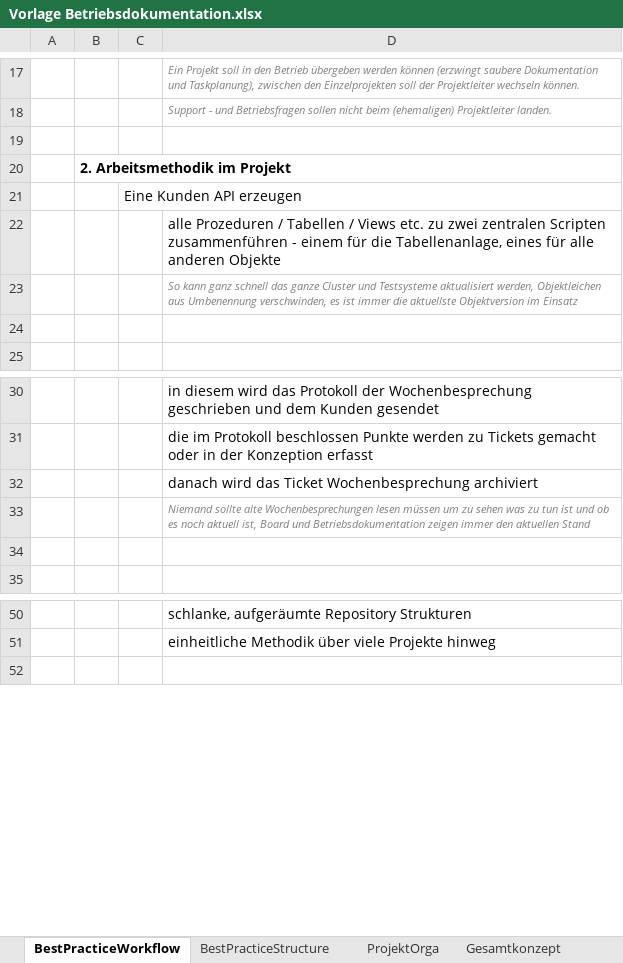
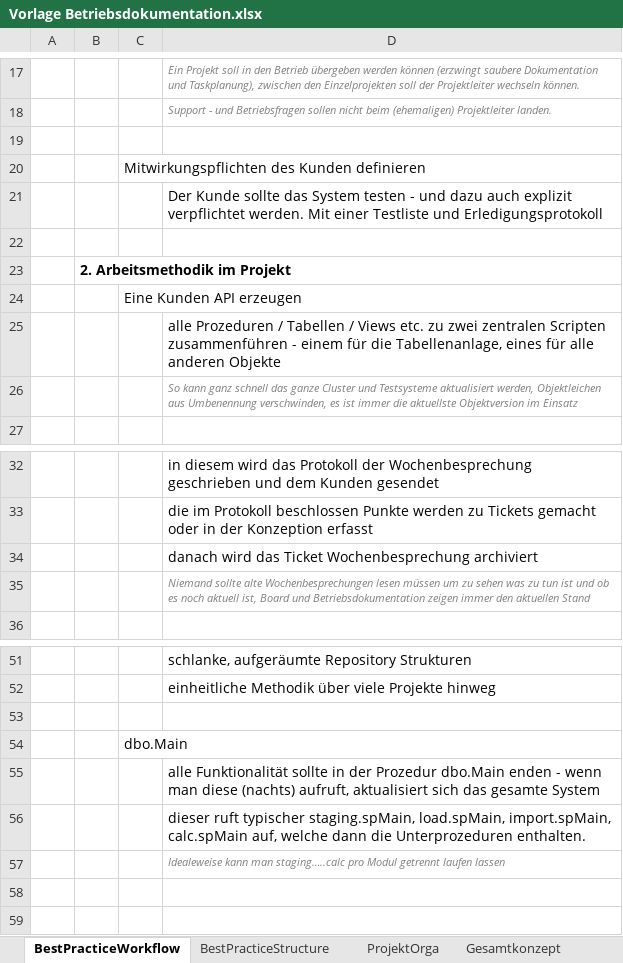
Before and after one commit to saxess-software/DataFactory-Knowledge-Center, an Excel workbook: 8. Harmonising standards/Create a project/Vorlage Betriebsdokumentation.xlsx, sheet BestPracticeWorkflow, drawn as a sheet; only a part is shown, gaps mark what is left out; values as stored, in another font and other column widths than the file's, no borders; charts and pictures not drawn; removed rows and columns are numbered as before the commit, all else as after; the diff names each change by its address in the sheet, - before the commit and + after, or states it on an @@ line.

Commit message:
Update testen und dbo.Main in Best Practice

```diff
--- a/8. Harmonising standards/Create a project/Vorlage Betriebsdokumentation.xlsx (sheet BestPracticeWorkflow)
+++ b/8. Harmonising standards/Create a project/Vorlage Betriebsdokumentation.xlsx (sheet BestPracticeWorkflow)
+row 20:  |  | Mitwirkungspflichten des Kunden definieren
+row 21:  |  |  | Der Kunde sollte das System testen - und dazu auch explizit verpflichtet werden. Mit einer Testliste und Erledigungsprotokoll
+row 22: (empty)
-row 24: (empty)
-row 34: (empty)
+row 53: (empty)
+row 54:  |  | dbo.Main
+row 55:  |  |  | alle Funktionalität sollte in der Prozedur dbo.Main enden - wenn man diese (nachts) aufruft, aktualisiert sich das gesamte System
+row 56:  |  |  | dieser ruft typischer staging.spMain, load.spMain, import.spMain, calc.spMain auf, welche dann die Unterprozeduren enthalten.
+row 57:  |  |  | Idealeweise kann man staging…..calc pro Modul getrennt laufen lassen
+row 58: (empty)
```
Also changed, not shown: charts or pictures.
